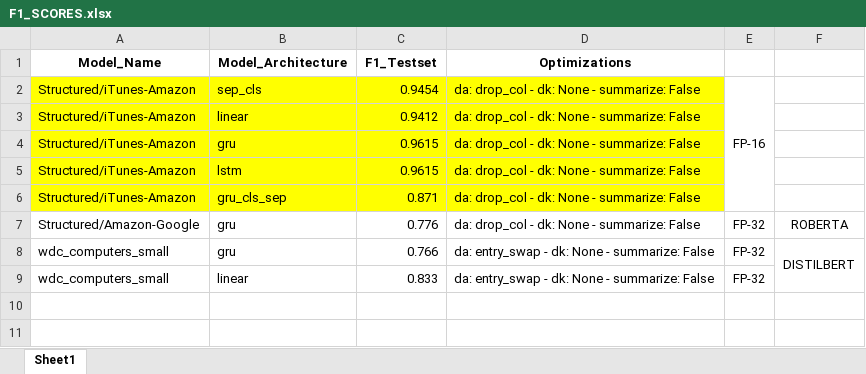
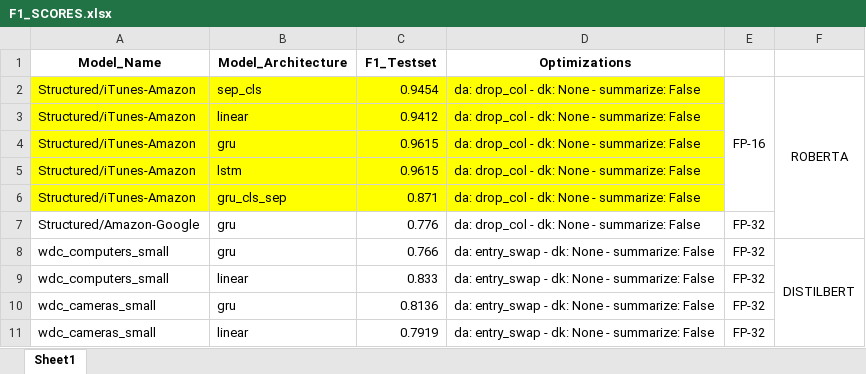
Before and after one commit to nhvd3500111/ditto, an Excel workbook: F1_SCORES.xlsx, sheet Sheet1, drawn as a sheet; values as stored, in another font and other column widths than the file's, no borders; the diff names each change by its address in the sheet, - before the commit and + after, or states it on an @@ line.

Commit message:
Add files via upload

```diff
--- a/F1_SCORES.xlsx (sheet Sheet1)
+++ b/F1_SCORES.xlsx (sheet Sheet1)
-F2: (empty)
+F2: ROBERTA
+F2:F7 merged
-F7: ROBERTA
+F7: (empty)
+row 10: wdc_cameras_small | gru | 0.8136 | da: entry_swap - dk: None - summarize: False | FP-32
+row 11: wdc_cameras_small | linear | 0.7919 | da: entry_swap - dk: None - summarize: False | FP-32
```
